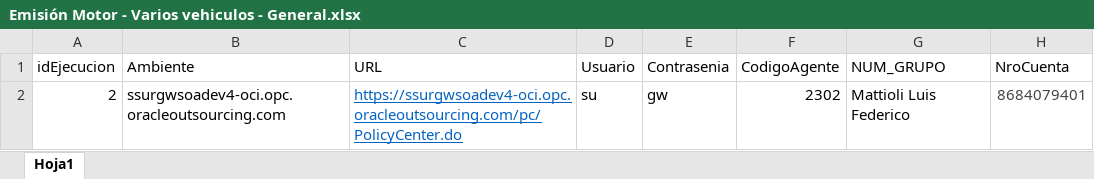
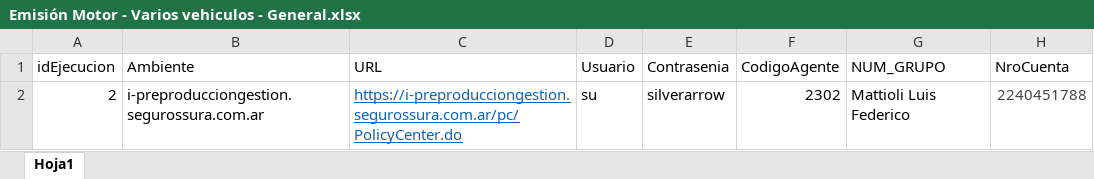
Before and after one commit to suraranorex/sura, an Excel workbook: Sura/Emisión Motor - Varios vehiculos - General.xlsx, sheet Hoja1, drawn as a sheet; only a part is shown; values as stored, in another font and other column widths than the file's, no borders; the diff names each change by its address in the sheet, - before the commit and + after, or states it on an @@ line.

Commit message:
se modif de nuevo data para Regresión Preprod 06-05-2021 (se mejoróa data de complementaria, prendario y blanket)

```diff
--- a/Sura/Emisión Motor - Varios vehiculos - General.xlsx (sheet Hoja1)
+++ b/Sura/Emisión Motor - Varios vehiculos - General.xlsx (sheet Hoja1)
-B2 (Ambiente): ssurgwsoadev4-oci.opc.oracleoutsourcing.com
+B2 (Ambiente): i-preproducciongestion.segurossura.com.ar
-C2 (URL): https://ssurgwsoadev4-oci.opc.oracleoutsourcing.com/pc/PolicyCenter.do
+C2 (URL): https://i-preproducciongestion.segurossura.com.ar/pc/PolicyCenter.do
-E2 (Contrasenia): gw
+E2 (Contrasenia): silverarrow
-H2 (NroCuenta): 8684079401
+H2 (NroCuenta): 2240451788
```
Also changed, not shown: Sura/DataSource - Emision Motor - Prendario.xlsx, Sura/Emisión Motor - Varios vehiculos - Vehiculos.xlsx, 3 other files.
